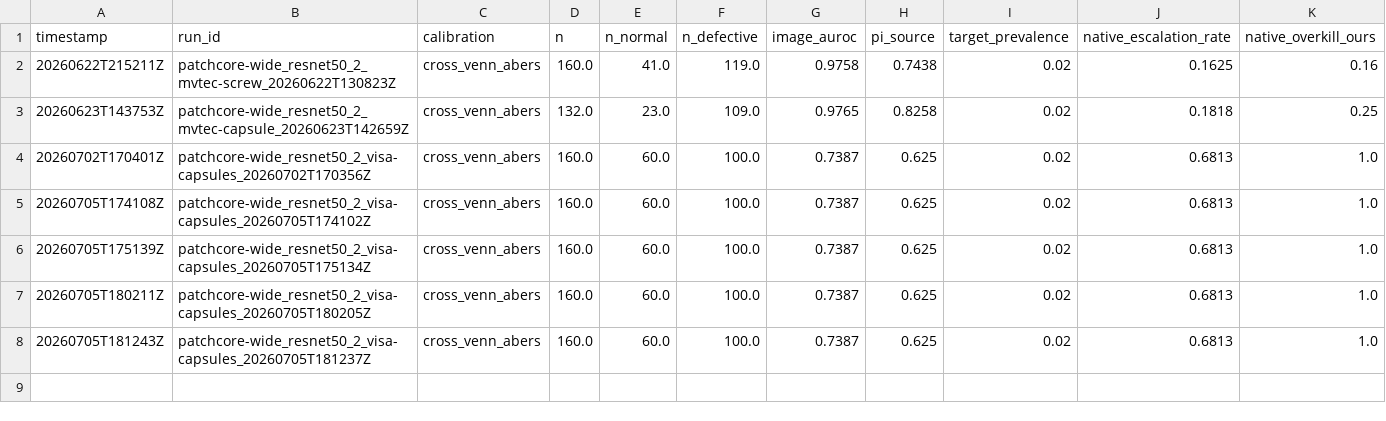
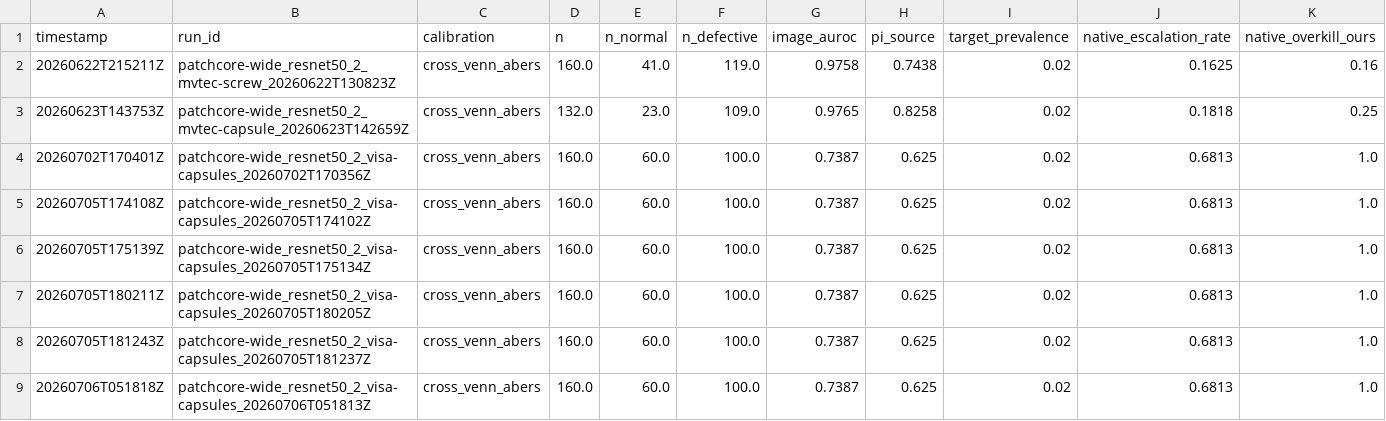
Before and after one commit to arslan-kursad/aiqs-agent, a CSV file: results/decisions.csv, drawn as a sheet; only a part is shown; rows hold the shown columns only; the diff names each change by its address in the sheet, - before the commit and + after, or states it on an @@ line.

Commit message:
Stage-3 sonnet-4-6 HEADLINE two-arm run (capsules)

```diff
--- a/results/decisions.csv
+++ b/results/decisions.csv
+row 9: 20260706T051818Z | patchcore-wide_resnet50_2_visa-capsules_20260706T051813Z | cross_venn_abers | 160.0 | 60.0 | 100.0 | 0.7387 | 0.625 | 0.02 | 0.6813 | 1.0
```
Also changed, not shown: results/metrics.csv, 8 other files.
